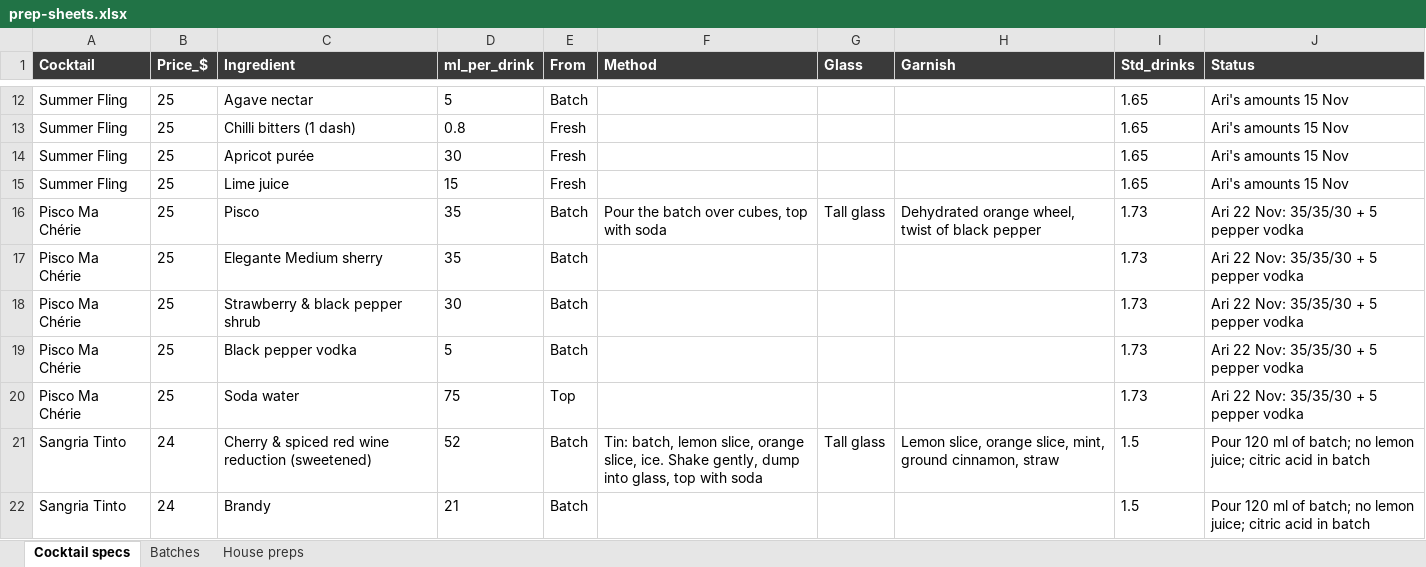
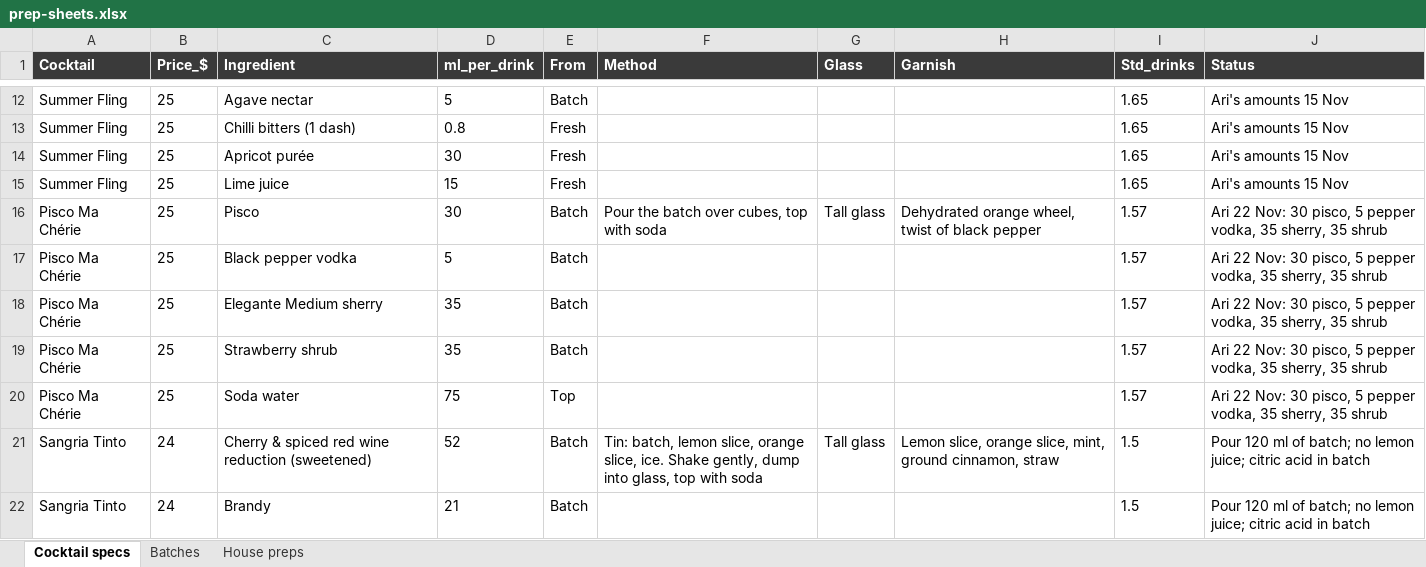
Before and after one commit to ArianKalantari1/cobber, an Excel workbook: docs/menu/prep-sheets/prep-sheets.xlsx, sheet Cocktail specs, drawn as a sheet; only a part is shown, gaps mark what is left out; values as stored, in another font and other column widths than the file's, no borders; removed rows and columns are numbered as before the commit, all else as after; the diff names each change by its address in the sheet, - before the commit and + after, or states it on an @@ line.

```diff
--- a/docs/menu/prep-sheets/prep-sheets.xlsx (sheet Cocktail specs)
+++ b/docs/menu/prep-sheets/prep-sheets.xlsx (sheet Cocktail specs)
-D16 (ml_per_drink): 35
+D16 (ml_per_drink): 30
-I16 (Std_drinks): 1.73
+I16 (Std_drinks): 1.57
-J16 (Status): …22 Nov: 35/35/30 + 5 pepper vodka
+J16 (Status): …22 Nov: 30 pisco, 5 pepper vodka, 35 sherry, 35 shrub
+row 17: Pisco Ma Chérie | 25 | Black pepper vodka | 5 | Batch |  |  |  | 1.57 | Ari 22 Nov: 30 pisco, 5 pepper vodka, 35 sherry, 35 shrub
-I18:I19 (Std_drinks): 1.73
+I18:I19 (Std_drinks): 1.57
-J18:J19 (Status): …22 Nov: 35/35/30 + 5 pepper vodka
+J18:J19 (Status): …22 Nov: 30 pisco, 5 pepper vodka, 35 sherry, 35 shrub
-C19 (Ingredient): Strawberry & black pepper shrub
+C19 (Ingredient): Strawberry shrub
-D19 (ml_per_drink): 30
+D19 (ml_per_drink): 35
-row 19: Pisco Ma Chérie | 25 | Black pepper vodka | 5 | Batch |  |  |  | 1.73 | Ari 22 Nov: 35/35/30 + 5 pepper vodka
-I20 (Std_drinks): 1.73
+I20 (Std_drinks): 1.57
-J20 (Status): …22 Nov: 35/35/30 + 5 pepper vodka
+J20 (Status): …22 Nov: 30 pisco, 5 pepper vodka, 35 sherry, 35 shrub
```
Also changed, not shown: sheet Batches, 5 other files.
